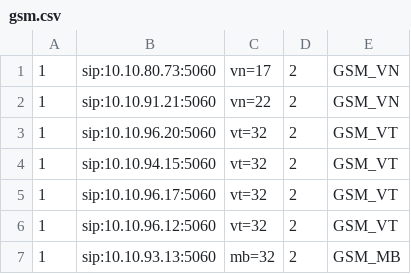
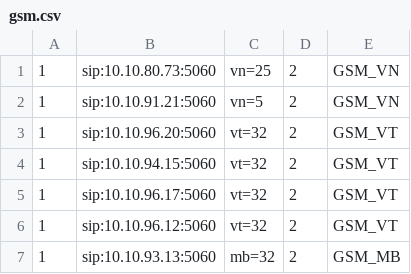
Before and after one commit to devops-itcs/CONFIG-CHANNEL-SIP-TC-9434, a CSV file: gsm.csv, drawn as a sheet.

Commit message:
Update gsm.csv

```diff
--- a/gsm.csv
+++ b/gsm.csv
@@ -1,3 +1,3 @@
-1,sip:10.10.80.73:5060,vn=17,2,GSM_VN
-1,sip:10.10.91.21:5060,vn=22,2,GSM_VN
+1,sip:10.10.80.73:5060,vn=25,2,GSM_VN
+1,sip:10.10.91.21:5060,vn=5,2,GSM_VN
 1,sip:10.10.96.20:5060,vt=32,2,GSM_VT
```
